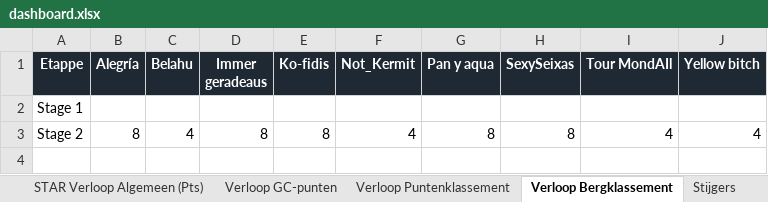
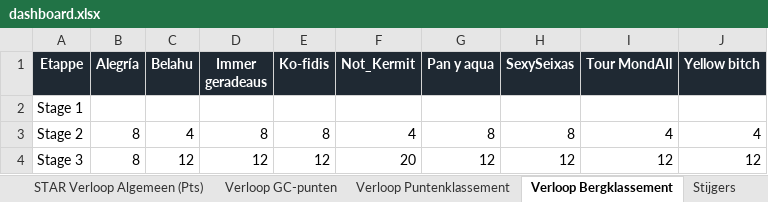
Before and after one commit to Timbrowne111/tdf-fantasy-league-2026, an Excel workbook: data/dashboard.xlsx, sheet Verloop Bergklassement, drawn as a sheet; values as stored, in another font and other column widths than the file's, no borders; charts and pictures not drawn; the diff names each change by its address in the sheet, - before the commit and + after, or states it on an @@ line.

```diff
--- a/data/dashboard.xlsx (sheet Verloop Bergklassement)
+++ b/data/dashboard.xlsx (sheet Verloop Bergklassement)
+row 4: Stage 3 | 8 | 12 | 12 | 12 | 20 | 12 | 12 | 12 | 12
```
Also changed, not shown: sheet Overzicht, sheet Bijzaak - renners en historie, sheet Stijgers, sheet Verloop Puntenklassement, sheet Verloop GC-punten, sheet STAR Verloop Algemeen (Pts), charts or pictures, 1 other file.
